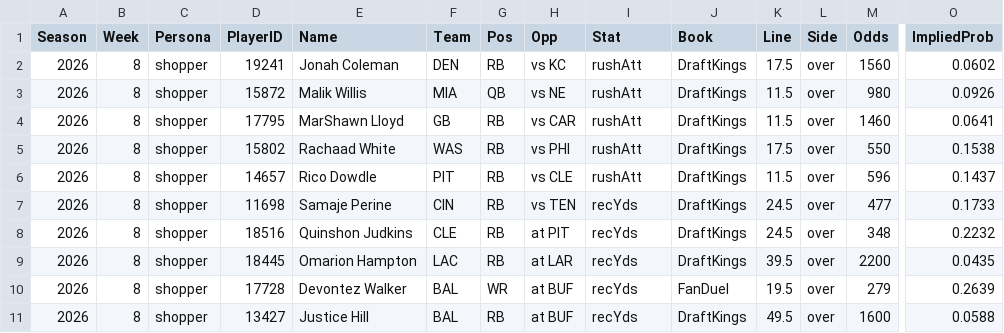
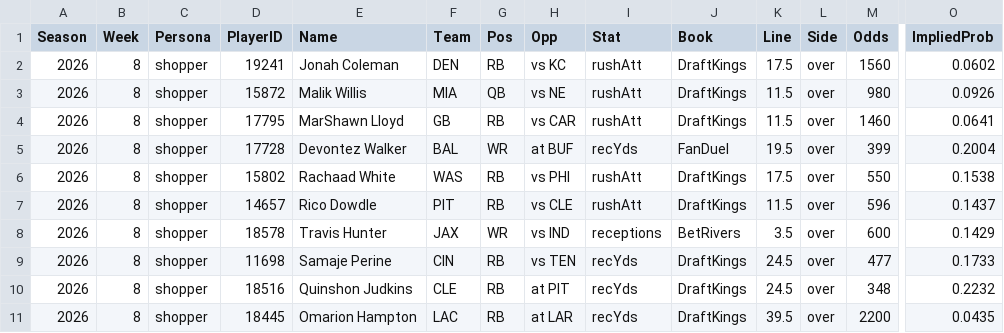
Before and after one commit to pmammino/NFLProjectionsCheck, a CSV file: data/bets/shopper/2026/week-08.csv, drawn as a sheet; only a part is shown, gaps mark what is left out; removed rows and columns are numbered as before the commit, all else as after; rows hold the shown columns only; the diff names each change by its address in the sheet, - before the commit and + after, or states it on an @@ line.

```diff
--- a/data/bets/shopper/2026/week-08.csv
+++ b/data/bets/shopper/2026/week-08.csv
+row 5: 2026 | 8 | shopper | 17728 | Devontez Walker | BAL | WR | at BUF | recYds | FanDuel | 19.5 | over | 399 | 0.2004
+row 8: 2026 | 8 | shopper | 18578 | Travis Hunter | JAX | WR | vs IND | receptions | BetRivers | 3.5 | over | 600 | 0.1429
-row 10: 2026 | 8 | shopper | 17728 | Devontez Walker | BAL | WR | at BUF | recYds | FanDuel | 19.5 | over | 279 | 0.2639
-row 11: 2026 | 8 | shopper | 13427 | Justice Hill | BAL | RB | at BUF | recYds | DraftKings | 49.5 | over | 1600 | 0.0588
```
Also changed, not shown: data/bets/disciplined/2026/week-08.csv, data/bets/firehose/2026/week-08.csv, 6 other files.
